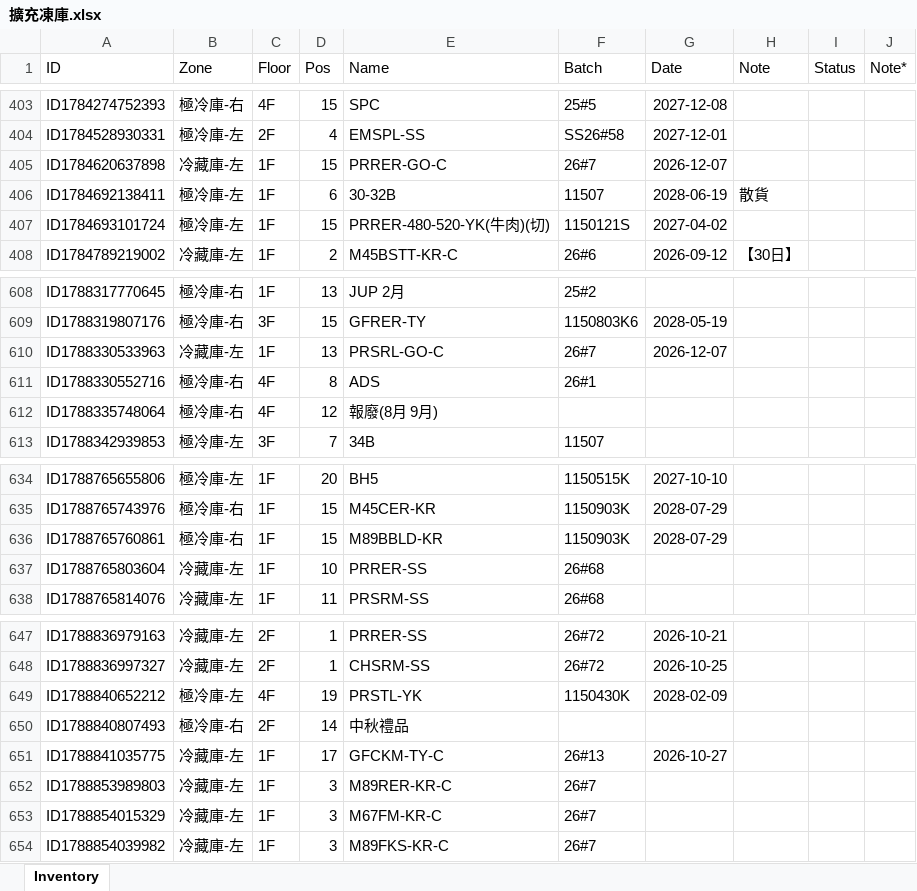
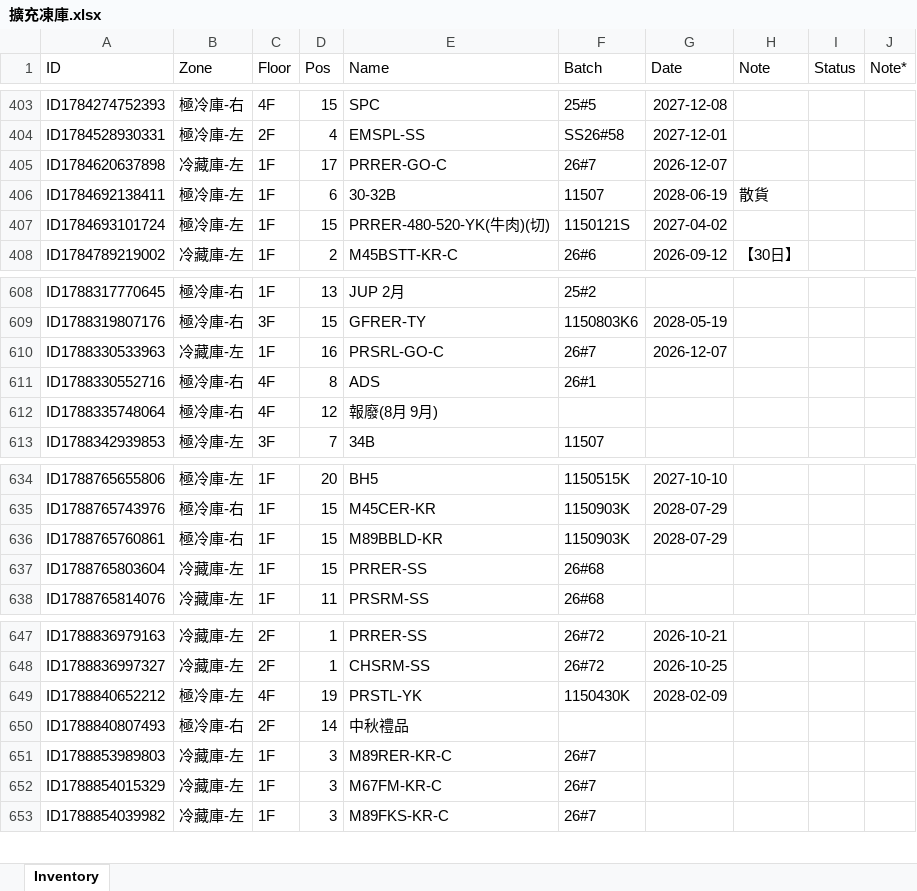
Before and after one commit to mingfonglpg-bit/-1-1, an Excel workbook: 擴充凍庫.xlsx, sheet Inventory, drawn as a sheet; only a part is shown, gaps mark what is left out; values as stored, in another font and other column widths than the file's, no borders; charts and pictures not drawn; the diff names each change by its address in the sheet, - before the commit and + after, or states it on an @@ line.

```diff
--- a/擴充凍庫.xlsx (sheet Inventory)
+++ b/擴充凍庫.xlsx (sheet Inventory)
-D405 (Pos): 15
+D405 (Pos): 17
-D610 (Pos): 13
+D610 (Pos): 16
-D637 (Pos): 10
+D637 (Pos): 15
-row 651: ID1788841035775 | 冷藏庫-左 | 1F | 17 | GFCKM-TY-C | 26#13 | 2026-10-27
```
